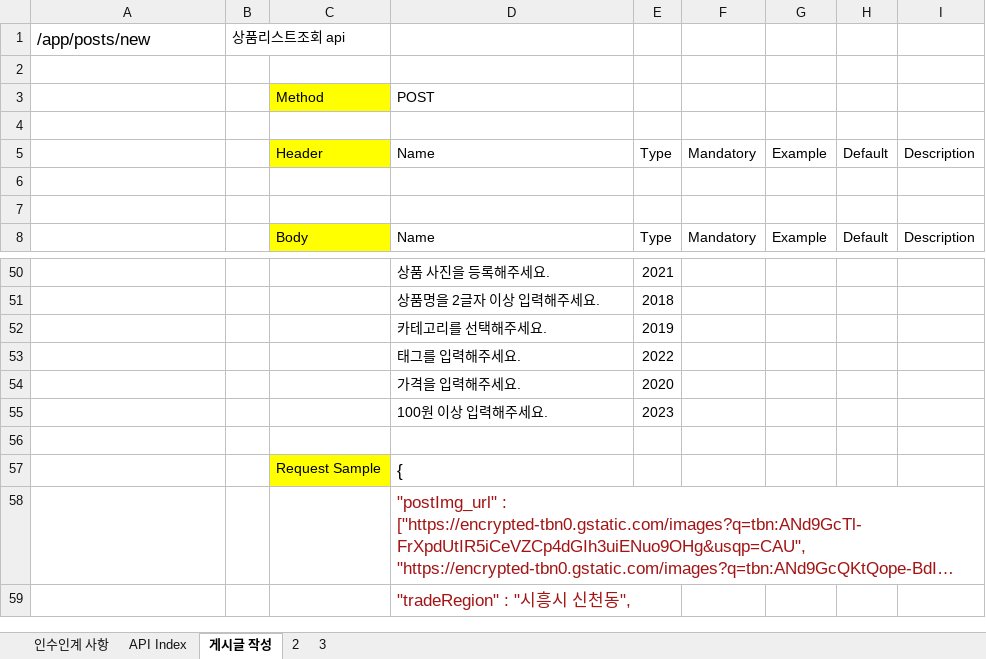
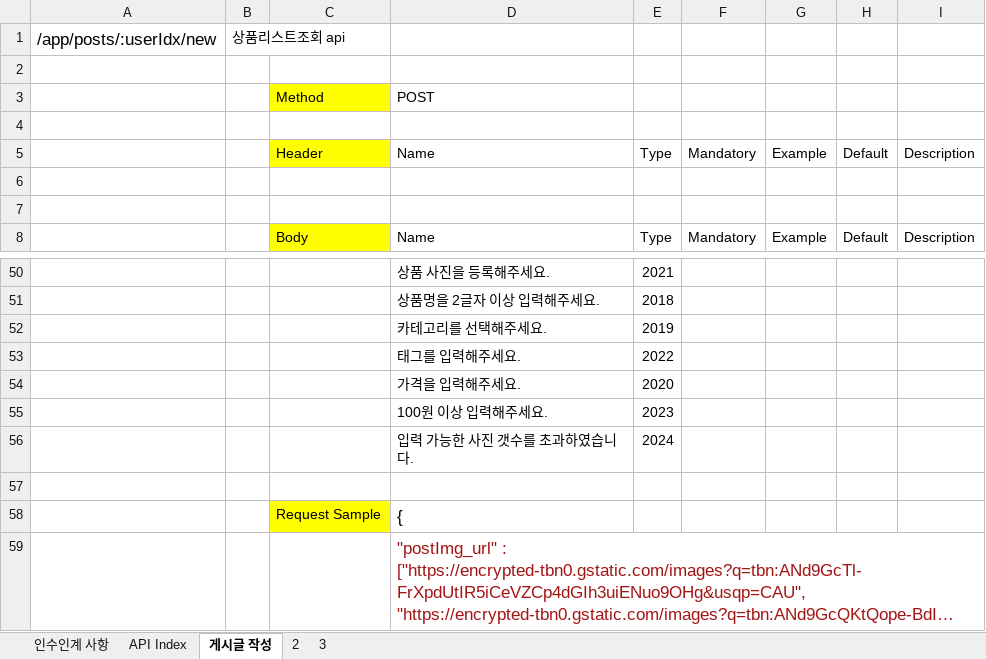
Before and after one commit to min9yu98/RisingTest, an Excel workbook: API_Templete_bunjang.xlsx, sheet 게시글 작성, drawn as a sheet; only a part is shown, gaps mark what is left out; the shorter side is filled out with more unchanged rows; long unchanged cells end in …; values as stored, in another font and other column widths than the file's, no borders; the diff names each change by its address in the sheet, - before the commit and + after, or states it on an @@ line.

```diff
--- a/API_Templete_bunjang.xlsx (sheet 게시글 작성)
+++ b/API_Templete_bunjang.xlsx (sheet 게시글 작성)
-A1: /app/posts/new
+A1: /app/posts/:userIdx/new
+row 56:  |  |  | 입력 가능한 사진 갯수를 초과하였습니다. | 2024
```
Also changed, not shown: 7 other files.
